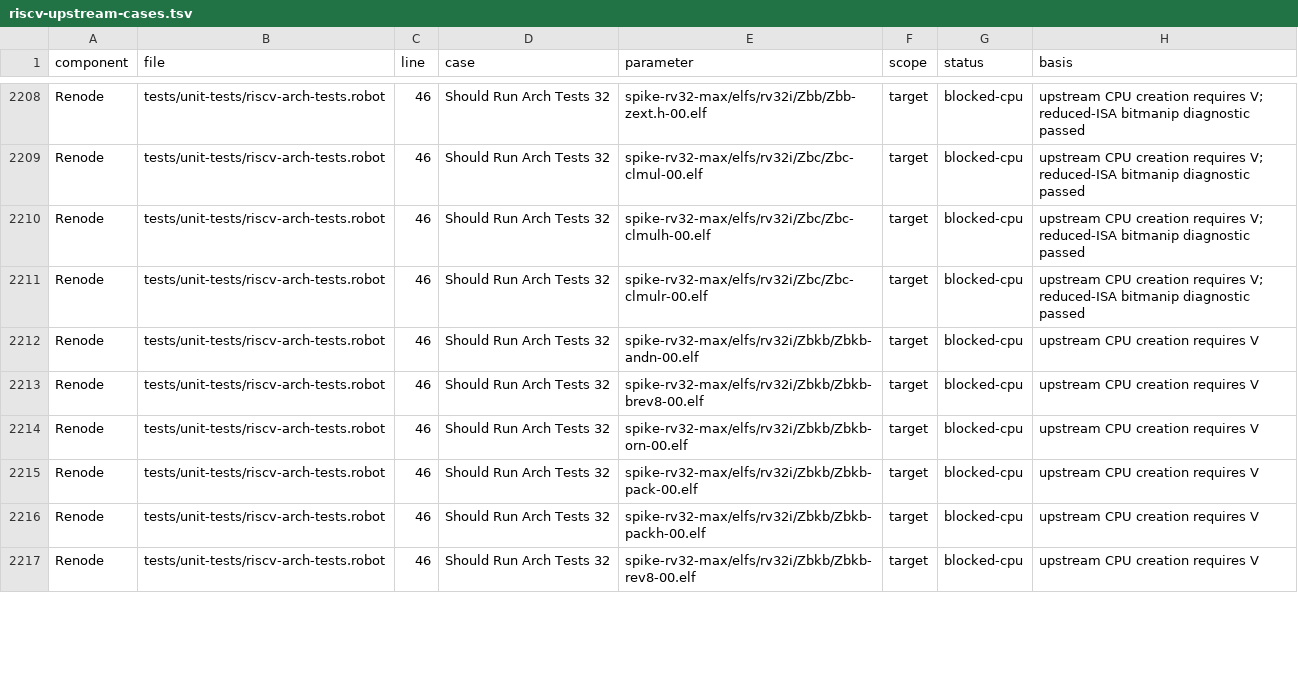
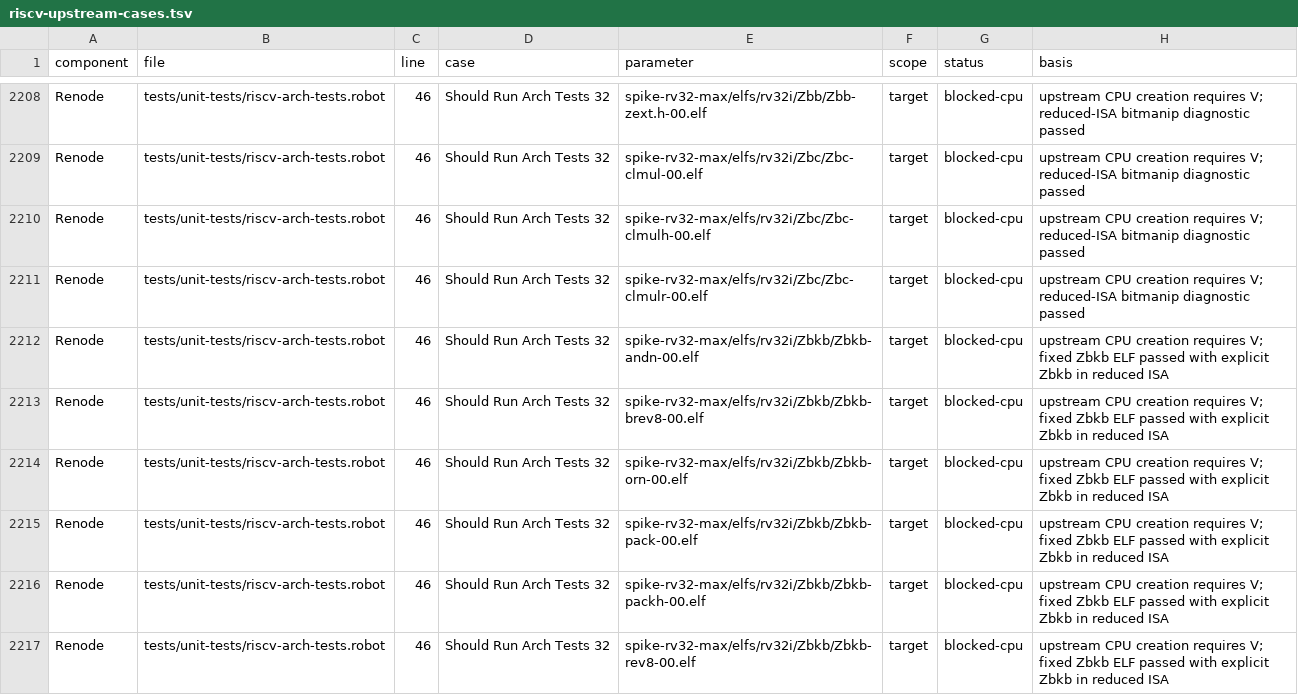
Before and after one commit to Koukyosyumei/penv, a TSV file: docs/riscv-upstream-cases.tsv, drawn as a sheet; only a part is shown, gaps mark what is left out; the diff covers the shown part only.

Commit message:
Record fixed RV32 Zbkb ACT results

```diff
--- a/docs/riscv-upstream-cases.tsv
+++ b/docs/riscv-upstream-cases.tsv
@@ -2211,7 +2211,7 @@ Renode	tests/unit-tests/riscv-arch-tests.robot	46	Should Run Arch Tests 32	spike
 Renode	tests/unit-tests/riscv-arch-tests.robot	46	Should Run Arch Tests 32	spike-rv32-max/elfs/rv32i/Zbc/Zbc-clmulr-00.elf	target	blocked-cpu	upstream CPU creation requires V; reduced-ISA bitmanip diagnostic passed
-Renode	tests/unit-tests/riscv-arch-tests.robot	46	Should Run Arch Tests 32	spike-rv32-max/elfs/rv32i/Zbkb/Zbkb-andn-00.elf	target	blocked-cpu	upstream CPU creation requires V
-Renode	tests/unit-tests/riscv-arch-tests.robot	46	Should Run Arch Tests 32	spike-rv32-max/elfs/rv32i/Zbkb/Zbkb-brev8-00.elf	target	blocked-cpu	upstream CPU creation requires V
-Renode	tests/unit-tests/riscv-arch-tests.robot	46	Should Run Arch Tests 32	spike-rv32-max/elfs/rv32i/Zbkb/Zbkb-orn-00.elf	target	blocked-cpu	upstream CPU creation requires V
-Renode	tests/unit-tests/riscv-arch-tests.robot	46	Should Run Arch Tests 32	spike-rv32-max/elfs/rv32i/Zbkb/Zbkb-pack-00.elf	target	blocked-cpu	upstream CPU creation requires V
-Renode	tests/unit-tests/riscv-arch-tests.robot	46	Should Run Arch Tests 32	spike-rv32-max/elfs/rv32i/Zbkb/Zbkb-packh-00.elf	target	blocked-cpu	upstream CPU creation requires V
-Renode	tests/unit-tests/riscv-arch-tests.robot	46	Should Run Arch Tests 32	spike-rv32-max/elfs/rv32i/Zbkb/Zbkb-rev8-00.elf	target	blocked-cpu	upstream CPU creation requires V
+Renode	tests/unit-tests/riscv-arch-tests.robot	46	Should Run Arch Tests 32	spike-rv32-max/elfs/rv32i/Zbkb/Zbkb-andn-00.elf	target	blocked-cpu	upstream CPU creation requires V; fixed Zbkb ELF passed with explicit Zbkb in reduced ISA
+Renode	tests/unit-tests/riscv-arch-tests.robot	46	Should Run Arch Tests 32	spike-rv32-max/elfs/rv32i/Zbkb/Zbkb-brev8-00.elf	target	blocked-cpu	upstream CPU creation requires V; fixed Zbkb ELF passed with explicit Zbkb in reduced ISA
+Renode	tests/unit-tests/riscv-arch-tests.robot	46	Should Run Arch Tests 32	spike-rv32-max/elfs/rv32i/Zbkb/Zbkb-orn-00.elf	target	blocked-cpu	upstream CPU creation requires V; fixed Zbkb ELF passed with explicit Zbkb in reduced ISA
+Renode	tests/unit-tests/riscv-arch-tests.robot	46	Should Run Arch Tests 32	spike-rv32-max/elfs/rv32i/Zbkb/Zbkb-pack-00.elf	target	blocked-cpu	upstream CPU creation requires V; fixed Zbkb ELF passed with explicit Zbkb in reduced ISA
+Renode	tests/unit-tests/riscv-arch-tests.robot	46	Should Run Arch Tests 32	spike-rv32-max/elfs/rv32i/Zbkb/Zbkb-packh-00.elf	target	blocked-cpu	upstream CPU creation requires V; fixed Zbkb ELF passed with explicit Zbkb in reduced ISA
+Renode	tests/unit-tests/riscv-arch-tests.robot	46	Should Run Arch Tests 32	spike-rv32-max/elfs/rv32i/Zbkb/Zbkb-rev8-00.elf	target	blocked-cpu	upstream CPU creation requires V; fixed Zbkb ELF passed with explicit Zbkb in reduced ISA
```
Also changed, not shown: 6 edited cells elsewhere in this file, 2 other files.
